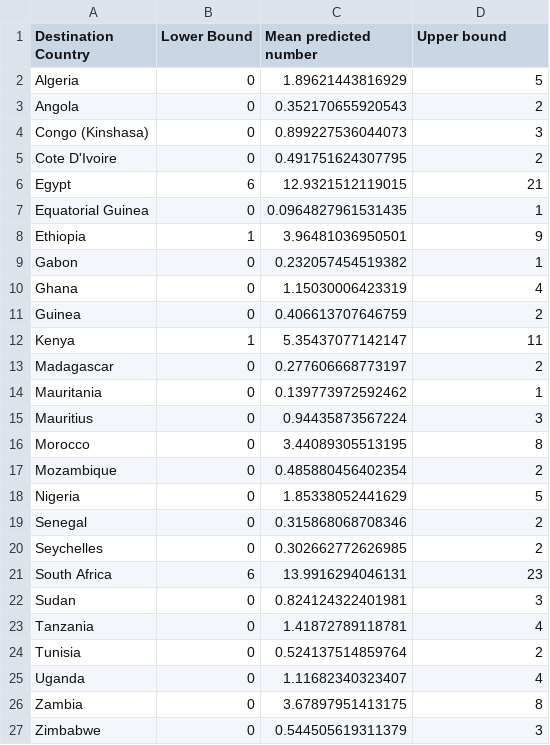
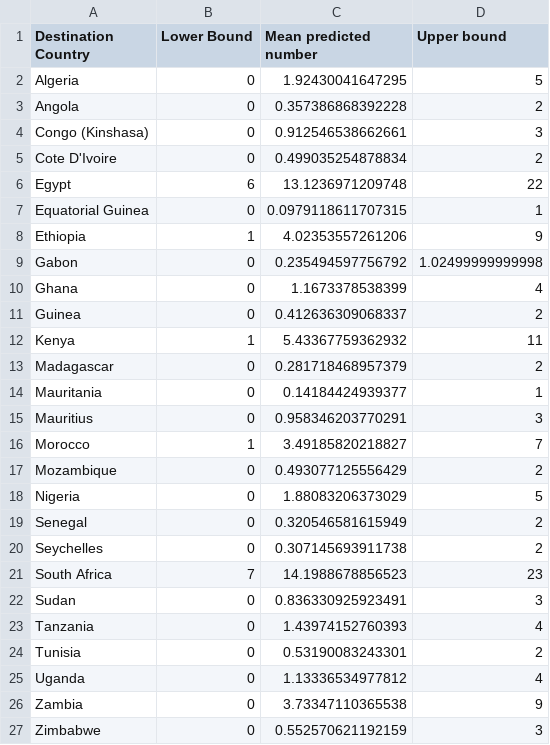
Before and after one commit to c2-d2/africa_export, a CSV file: out/LB_UB_fitted_all_Intermediate.csv, drawn as a sheet.

```diff
--- a/out/LB_UB_fitted_all_Intermediate.csv
+++ b/out/LB_UB_fitted_all_Intermediate.csv
@@ -1,27 +1,27 @@
 "Destination Country","Lower Bound","Mean predicted number","Upper bound"
-"Algeria",0,1.89621443816929,5
-"Angola",0,0.352170655920543,2
-"Congo (Kinshasa)",0,0.899227536044073,3
-"Cote D'Ivoire",0,0.491751624307795,2
-"Egypt",6,12.9321512119015,21
-"Equatorial Guinea",0,0.0964827961531435,1
-"Ethiopia",1,3.96481036950501,9
-"Gabon",0,0.232057454519382,1
-"Ghana",0,1.15030006423319,4
-"Guinea",0,0.406613707646759,2
-"Kenya",1,5.35437077142147,11
-"Madagascar",0,0.277606668773197,2
-"Mauritania",0,0.139773972592462,1
-"Mauritius",0,0.94435873567224,3
-"Morocco",0,3.44089305513195,8
-"Mozambique",0,0.485880456402354,2
-"Nigeria",0,1.85338052441629,5
-"Senegal",0,0.315868068708346,2
-"Seychelles",0,0.302662772626985,2
-"South Africa",6,13.9916294046131,23
-"Sudan",0,0.824124322401981,3
-"Tanzania",0,1.41872789118781,4
-"Tunisia",0,0.524137514859764,2
-"Uganda",0,1.11682340323407,4
-"Zambia",0,3.67897951413175,8
-"Zimbabwe",0,0.544505619311379,3
+"Algeria",0,1.92430041647295,5
+"Angola",0,0.357386868392228,2
+"Congo (Kinshasa)",0,0.912546538662661,3
+"Cote D'Ivoire",0,0.499035254878834,2
+"Egypt",6,13.1236971209748,22
+"Equatorial Guinea",0,0.0979118611707315,1
+"Ethiopia",1,4.02353557261206,9
+"Gabon",0,0.235494597756792,1.02499999999998
+"Ghana",0,1.1673378538399,4
+"Guinea",0,0.412636309068337,2
+"Kenya",1,5.43367759362932,11
+"Madagascar",0,0.281718468957379,2
+"Mauritania",0,0.14184424939377,1
+"Mauritius",0,0.958346203770291,3
+"Morocco",1,3.49185820218827,7
+"Mozambique",0,0.493077125556429,2
+"Nigeria",0,1.88083206373029,5
+"Senegal",0,0.320546581615949,2
+"Seychelles",0,0.307145693911738,2
+"South Africa",7,14.1988678856523,23
+"Sudan",0,0.836330925923491,3
+"Tanzania",0,1.43974152760393,4
+"Tunisia",0,0.53190083243301,2
+"Uganda",0,1.13336534977812,4
+"Zambia",0,3.73347110365538,9
+"Zimbabwe",0,0.552570621192159,3
```
Also changed, not shown: out/LB_UB_fitted_all_Lower.csv, out/LB_UB_fitted_all_Upper.csv, 15 other files.
